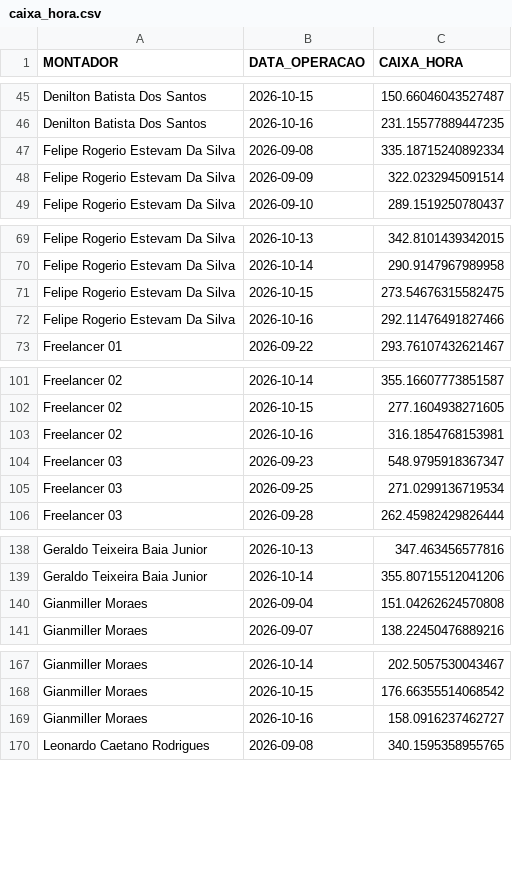
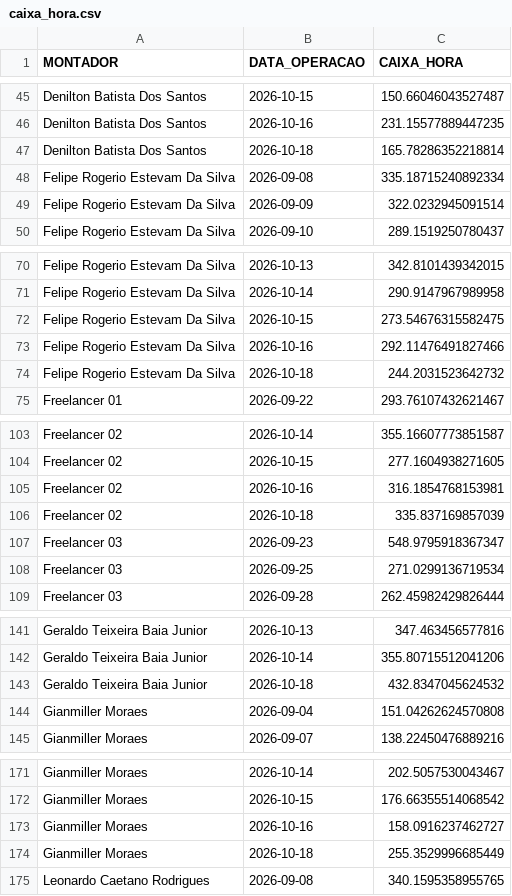
Before and after one commit to diogojfr/report-silvaleal-streamlit, a CSV file: data/caixa_hora.csv, drawn as a sheet; only a part is shown, gaps mark what is left out; the diff covers the shown part only; the diff names each change by its address in the sheet, - before the commit and + after, or states it on an @@ line.

```diff
--- a/data/caixa_hora.csv
+++ b/data/caixa_hora.csv
+row 47: Denilton Batista Dos Santos | 2026-10-18 | 165.78286352218814
+row 74: Felipe Rogerio Estevam Da Silva | 2026-10-18 | 244.2031523642732
+row 106: Freelancer 02 | 2026-10-18 | 335.837169857039
+row 143: Geraldo Teixeira Baia Junior | 2026-10-18 | 432.8347045624532
+row 174: Gianmiller Moraes | 2026-10-18 | 255.3529996685449
```
Also changed, not shown: 4 added rows elsewhere in this file, data/conf_registros.csv, data/montagem_transporte.csv, 9 other files.
